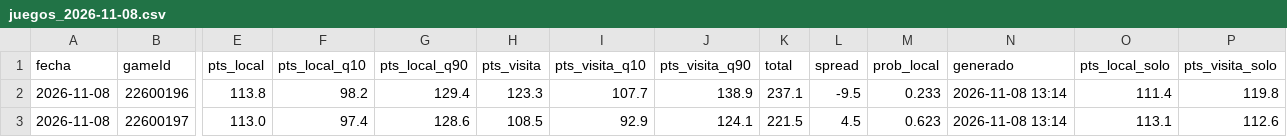
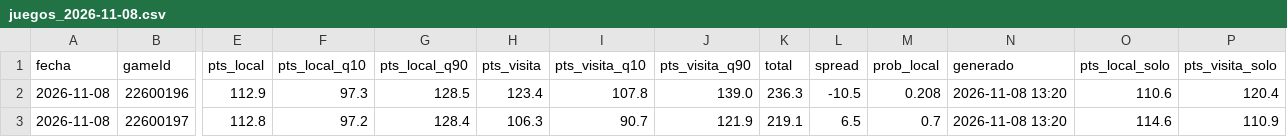
Before and after one commit to noevillaes/nba-player-forecasting, a CSV file: predictions/juegos_2026-11-08.csv, drawn as a sheet; only a part is shown, gaps mark what is left out; the diff covers the shown part only; the diff names each change by its address in the sheet, - before the commit and + after, or states it on an @@ line.

```diff
--- a/predictions/juegos_2026-11-08.csv
+++ b/predictions/juegos_2026-11-08.csv
-E2 (pts_local): 113.8
+E2 (pts_local): 112.9
-F2 (pts_local_q10): 98.2
+F2 (pts_local_q10): 97.3
-G2 (pts_local_q90): 129.4
+G2 (pts_local_q90): 128.5
-H2 (pts_visita): 123.3
+H2 (pts_visita): 123.4
-I2 (pts_visita_q10): 107.7
+I2 (pts_visita_q10): 107.8
-J2 (pts_visita_q90): 138.9
+J2 (pts_visita_q90): 139.0
-K2 (total): 237.1
+K2 (total): 236.3
-L2 (spread): -9.5
+L2 (spread): -10.5
-M2 (prob_local): 0.233
+M2 (prob_local): 0.208
-N2:N3 (generado): 2026-11-08 13:14
+N2:N3 (generado): 2026-11-08 13:20
-O2 (pts_local_solo): 111.4
+O2 (pts_local_solo): 110.6
-P2 (pts_visita_solo): 119.8
+P2 (pts_visita_solo): 120.4
-E3 (pts_local): 113.0
+E3 (pts_local): 112.8
-F3 (pts_local_q10): 97.4
+F3 (pts_local_q10): 97.2
-G3 (pts_local_q90): 128.6
+G3 (pts_local_q90): 128.4
-H3 (pts_visita): 108.5
+H3 (pts_visita): 106.3
-I3 (pts_visita_q10): 92.9
+I3 (pts_visita_q10): 90.7
-J3 (pts_visita_q90): 124.1
+J3 (pts_visita_q90): 121.9
-K3 (total): 221.5
+K3 (total): 219.1
-L3 (spread): 4.5
+L3 (spread): 6.5
-M3 (prob_local): 0.623
+M3 (prob_local): 0.7
-O3 (pts_local_solo): 113.1
+O3 (pts_local_solo): 114.6
-P3 (pts_visita_solo): 112.6
+P3 (pts_visita_solo): 110.9
```
Also changed, not shown: 62 edited cells elsewhere in this file, predictions/2026-11-08.csv, predictions/historial_juegos.csv, 5 other files.
